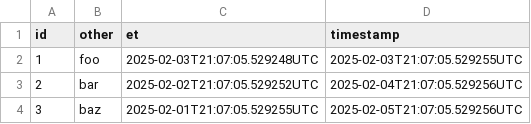
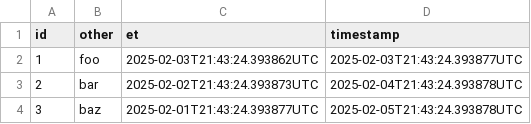
Before and after one commit to MatsMoll/aligned, a CSV file: test_data/data/csv_iso.csv, drawn as a sheet.

Commit message:
Fixed test

```diff
--- a/test_data/data/csv_iso.csv
+++ b/test_data/data/csv_iso.csv
@@ -1,4 +1,4 @@
 id,other,et,timestamp
-1,foo,2025-02-03T21:07:05.529248UTC,2025-02-03T21:07:05.529255UTC
-2,bar,2025-02-02T21:07:05.529252UTC,2025-02-04T21:07:05.529256UTC
-3,baz,2025-02-01T21:07:05.529255UTC,2025-02-05T21:07:05.529256UTC
+1,foo,2025-02-03T21:43:24.393862UTC,2025-02-03T21:43:24.393877UTC
+2,bar,2025-02-02T21:43:24.393873UTC,2025-02-04T21:43:24.393878UTC
+3,baz,2025-02-01T21:43:24.393877UTC,2025-02-05T21:43:24.393878UTC
```
Also changed, not shown: 7 other files.
